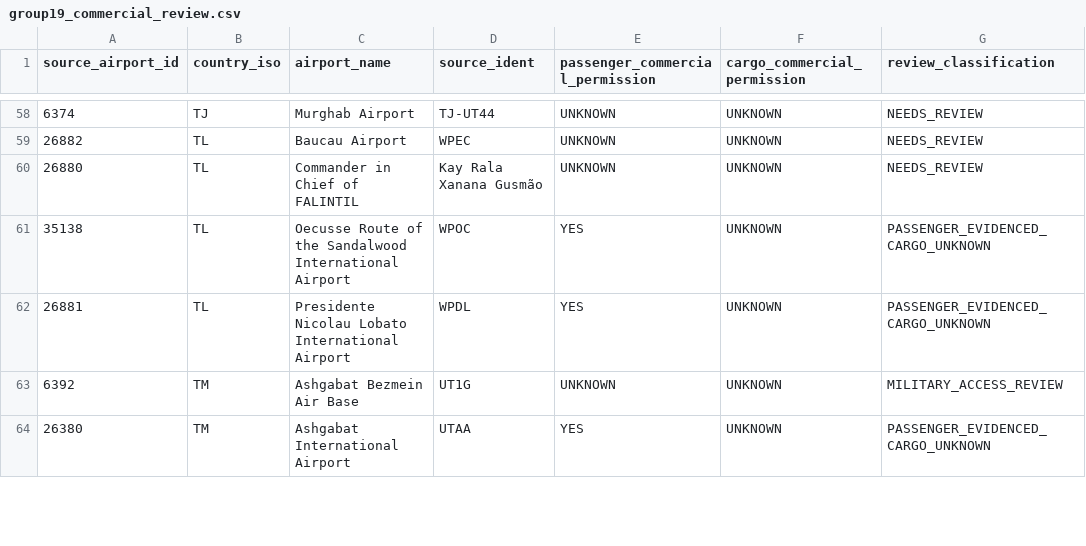
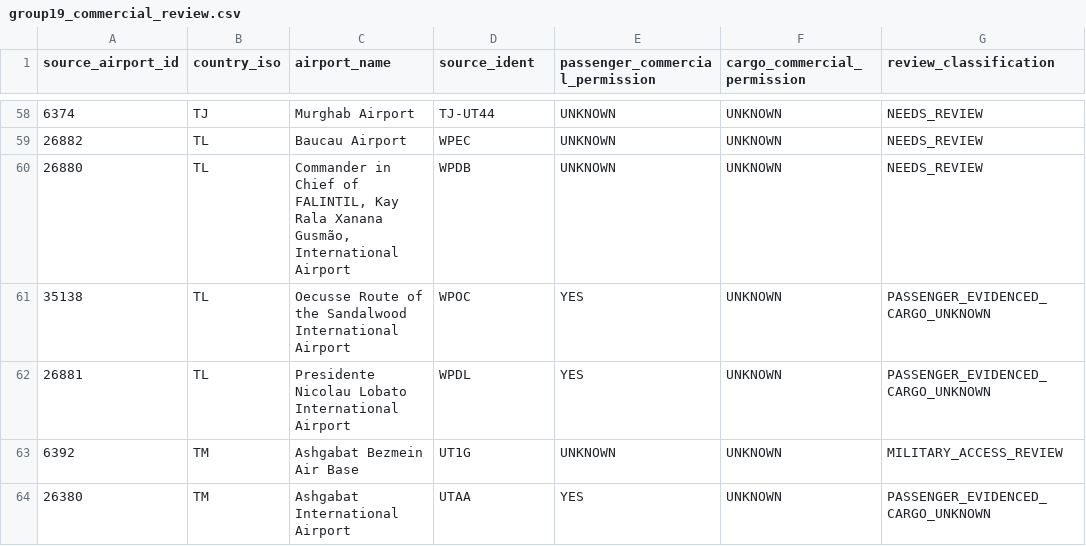
Before and after one commit to bracko87/Airlinerra, a CSV file: data/airports/commercial/group19/group19_commercial_review.csv, drawn as a sheet; only a part is shown, gaps mark what is left out; the diff covers the shown part only; the diff names each change by its address in the sheet, - before the commit and + after, or states it on an @@ line.

Commit message:
fix(airports): correct Group 19 quoted airport name and Balkanabat GPS mapping

```diff
--- a/data/airports/commercial/group19/group19_commercial_review.csv
+++ b/data/airports/commercial/group19/group19_commercial_review.csv
-C60 (airport_name): …Chief of FALINTIL
+C60 (airport_name): …Chief of FALINTIL, Kay Rala Xanana Gusmão, International Airport
-D60 (source_ident): Kay Rala Xanana Gusmão
+D60 (source_ident): WPDB
```
Also changed, not shown: 4 edited cells elsewhere in this file.
